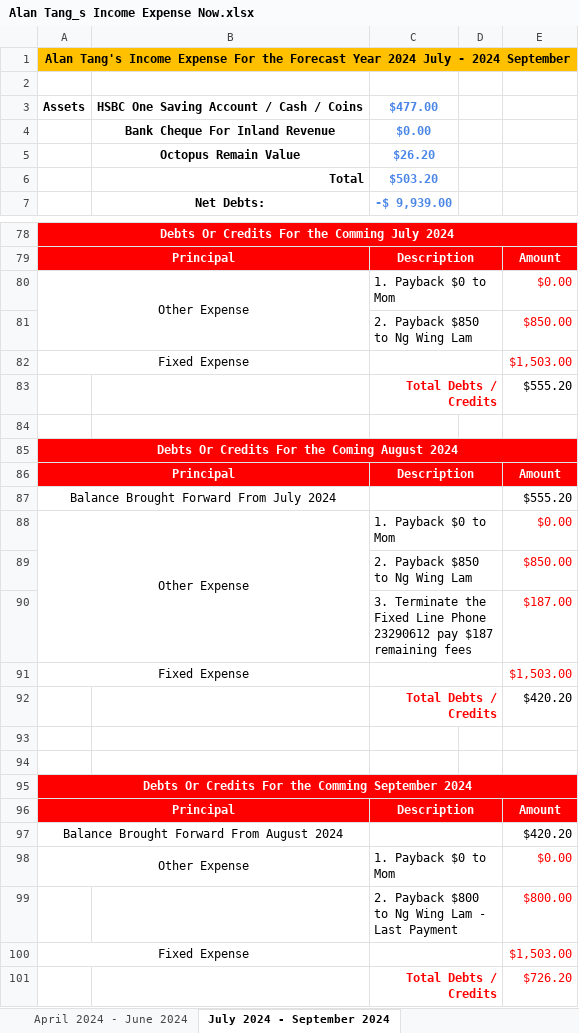
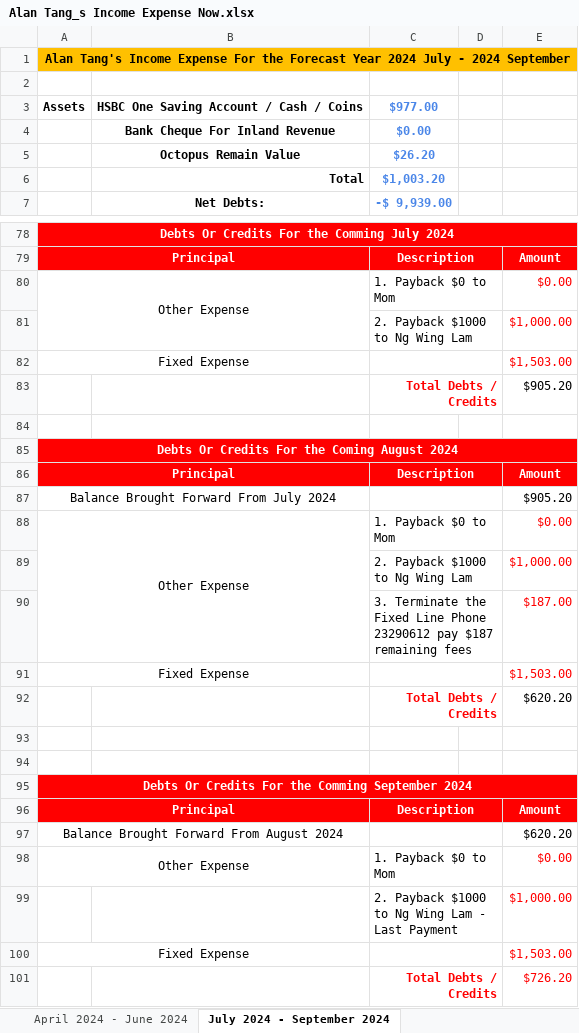
Before and after one commit to singluntang/Income-Expenditure-Forecast, an Excel workbook: Alan Tang_s Income Expense Now.xlsx, sheet July 2024 - September 2024, drawn as a sheet; only a part is shown, gaps mark what is left out; values as stored, in another font and other column widths than the file's, no borders; conditional formats not drawn; removed rows and columns are numbered as before the commit, all else as after; the diff names each change by its address in the sheet, - before the commit and + after, or states it on an @@ line.

Commit message:
docs: Updated payback amount for Ng Wing Lam

```diff
--- a/Alan Tang_s Income Expense Now.xlsx (sheet July 2024 - September 2024)
+++ b/Alan Tang_s Income Expense Now.xlsx (sheet July 2024 - September 2024)
-C3: $477.00
+C3: $977.00
-C6: $503.20
+C6: $1,003.20
-row 81:  |  | 2. Payback $850 to Ng Wing Lam |  | $850.00
+row 81:  |  | 2. Payback $1000 to Ng Wing Lam |  | $1,000.00
-E83: $555.20
+E83: $905.20
-E87: $555.20
+E87: $905.20
-row 89:  |  | 2. Payback $850 to Ng Wing Lam |  | $850.00
+row 89:  |  | 2. Payback $1000 to Ng Wing Lam |  | $1,000.00
-E92: $420.20
+E92: $620.20
-E97: $420.20
+E97: $620.20
-row 99:  |  | 2. Payback $800 to Ng Wing Lam - Last Payment |  | $800.00
+row 99:  |  | 2. Payback $1000 to Ng Wing Lam - Last Payment |  | $1,000.00
```
Also changed, not shown: sheet April 2024 - June 2024.
